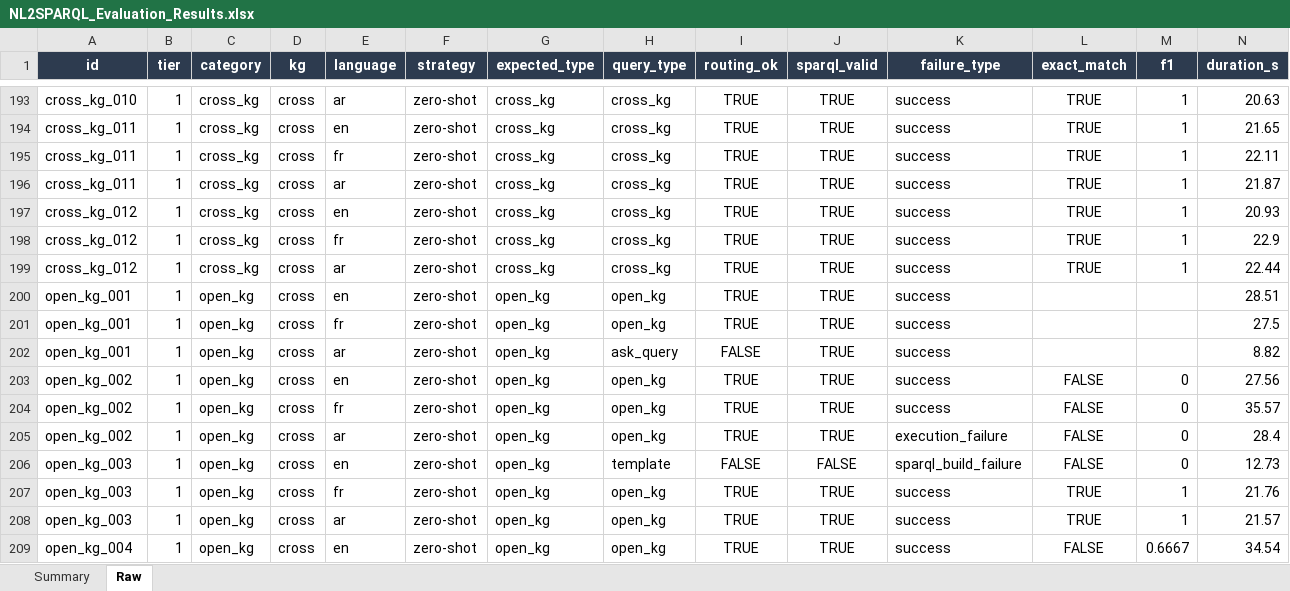
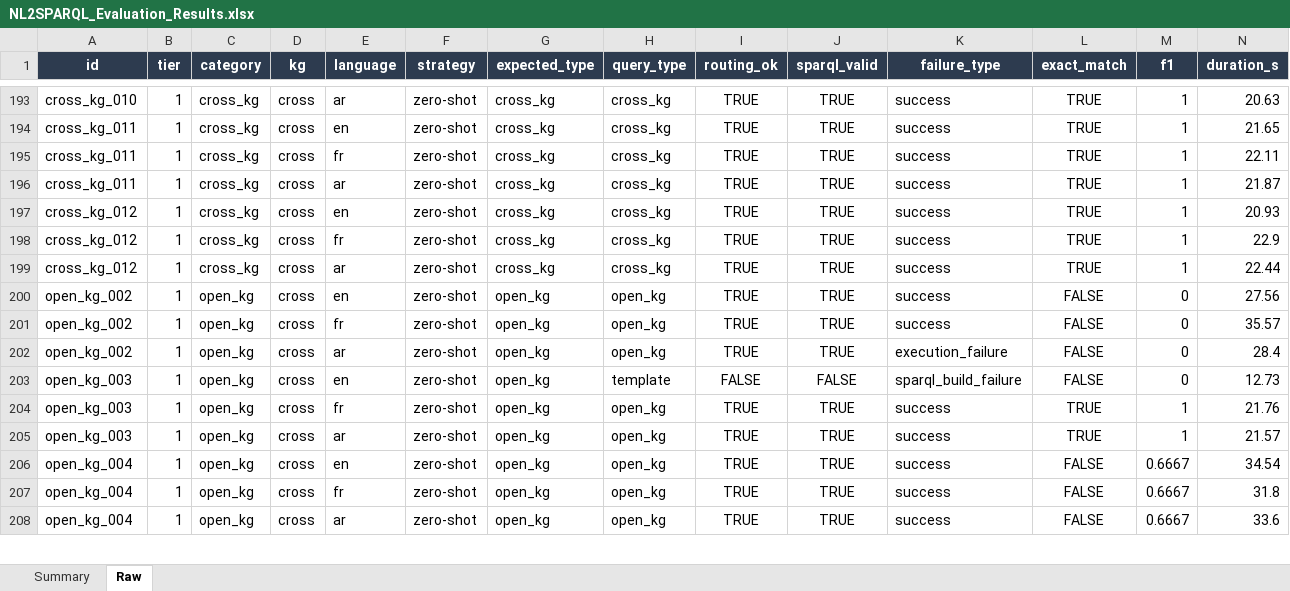
Before and after one commit to nahla1967/NL2SPARQL, an Excel workbook: NL2SPARQL_Evaluation_Results.xlsx, sheet Raw, drawn as a sheet; only a part is shown, gaps mark what is left out; the shorter side is filled out with more unchanged rows; values as stored, in another font and other column widths than the file's, no borders; removed rows and columns are numbered as before the commit, all else as after; the diff covers the shown part only; the diff names each change by its address in the sheet, - before the commit and + after, or states it on an @@ line.

```diff
--- a/NL2SPARQL_Evaluation_Results.xlsx (sheet Raw)
+++ b/NL2SPARQL_Evaluation_Results.xlsx (sheet Raw)
-row 200: open_kg_001 | 1 | open_kg | cross | en | zero-shot | open_kg | open_kg | TRUE | TRUE | success |  |  | 28.51
-row 201: open_kg_001 | 1 | open_kg | cross | fr | zero-shot | open_kg | open_kg | TRUE | TRUE | success |  |  | 27.5
-row 202: open_kg_001 | 1 | open_kg | cross | ar | zero-shot | open_kg | ask_query | FALSE | TRUE | success |  |  | 8.82
```
Also changed, not shown: 18 added rows, 15 removed rows and 29 edited cells elsewhere in this sheet, 4 other files.
